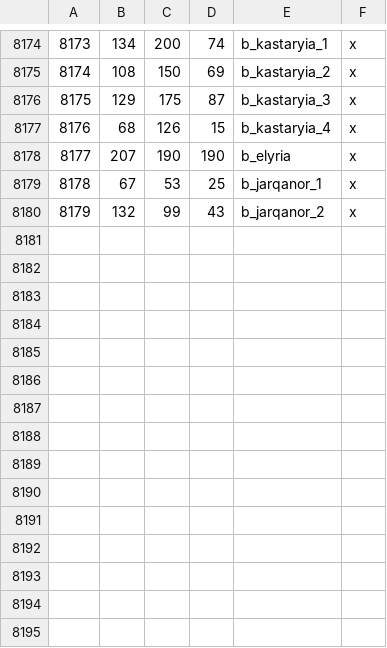
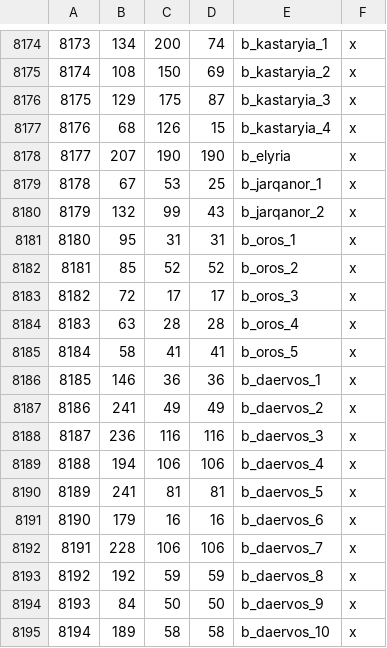
Before and after one commit to Legacy-Of-Valyria-Dev-Team/legacy-of-valyria, a CSV file: map_data/definition.csv, drawn as a sheet; only a part is shown, gaps mark what is left out; the diff names each change by its address in the sheet, - before the commit and + after, or states it on an @@ line.

```diff
--- a/map_data/definition.csv
+++ b/map_data/definition.csv
+row 8181: 8180 | 95 | 31 | 31 | b_oros_1 | x
+row 8182: 8181 | 85 | 52 | 52 | b_oros_2 | x
+row 8183: 8182 | 72 | 17 | 17 | b_oros_3 | x
+row 8184: 8183 | 63 | 28 | 28 | b_oros_4 | x
+row 8185: 8184 | 58 | 41 | 41 | b_oros_5 | x
+row 8186: 8185 | 146 | 36 | 36 | b_daervos_1 | x
+row 8187: 8186 | 241 | 49 | 49 | b_daervos_2 | x
+row 8188: 8187 | 236 | 116 | 116 | b_daervos_3 | x
+row 8189: 8188 | 194 | 106 | 106 | b_daervos_4 | x
+row 8190: 8189 | 241 | 81 | 81 | b_daervos_5 | x
+row 8191: 8190 | 179 | 16 | 16 | b_daervos_6 | x
+row 8192: 8191 | 228 | 106 | 106 | b_daervos_7 | x
+row 8193: 8192 | 192 | 59 | 59 | b_daervos_8 | x
+row 8194: 8193 | 84 | 50 | 50 | b_daervos_9 | x
+row 8195: 8194 | 189 | 58 | 58 | b_daervos_10 | x
```
Also changed, not shown: 1 other file.
